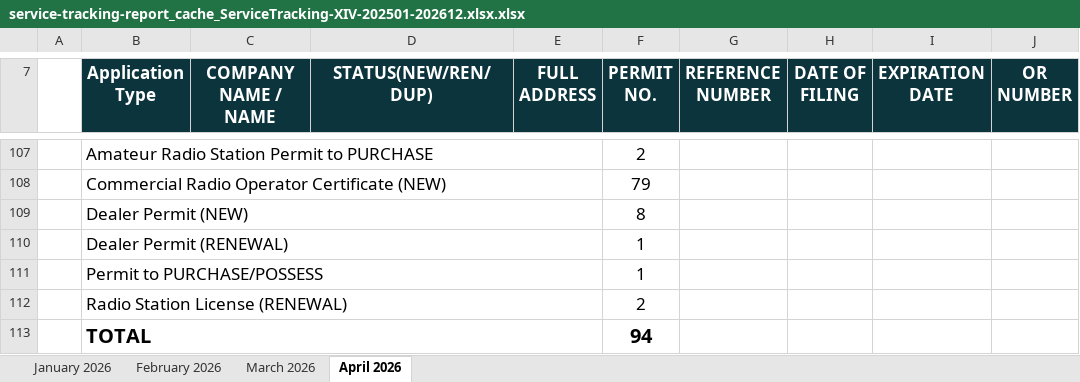
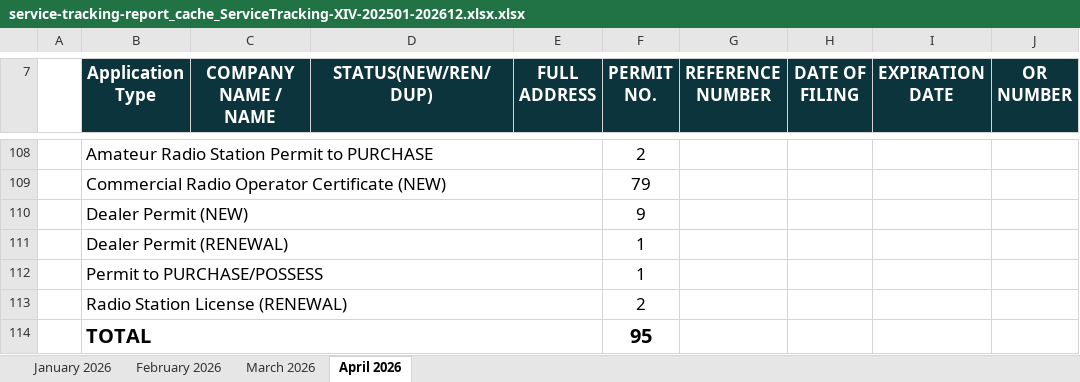
Before and after one commit to pacuitinfo/edge14, an Excel workbook: reports/service-tracking-report_cache_ServiceTracking-XIV-202501-202612.xlsx.xlsx, sheet April 2026, drawn as a sheet; only a part is shown, gaps mark what is left out; values as stored, in another font and other column widths than the file's, no borders; addresses are those after the commit; the diff covers the shown part only; the diff names each change by its address in the sheet, - before the commit and + after, or states it on an @@ line.

Commit message:
chore(upload): service-tracking-report_cache_ServiceTracking-XIV-202501-202612.xlsx.xlsx

```diff
--- a/reports/service-tracking-report_cache_ServiceTracking-XIV-202501-202612.xlsx.xlsx (sheet April 2026)
+++ b/reports/service-tracking-report_cache_ServiceTracking-XIV-202501-202612.xlsx.xlsx (sheet April 2026)
-F110 (PERMIT NO.): 8
+F110 (PERMIT NO.): 9
-F114 (PERMIT NO.): 94
+F114 (PERMIT NO.): 95
```
Also changed, not shown: 1 added row and 36 moved rows elsewhere in this sheet.
